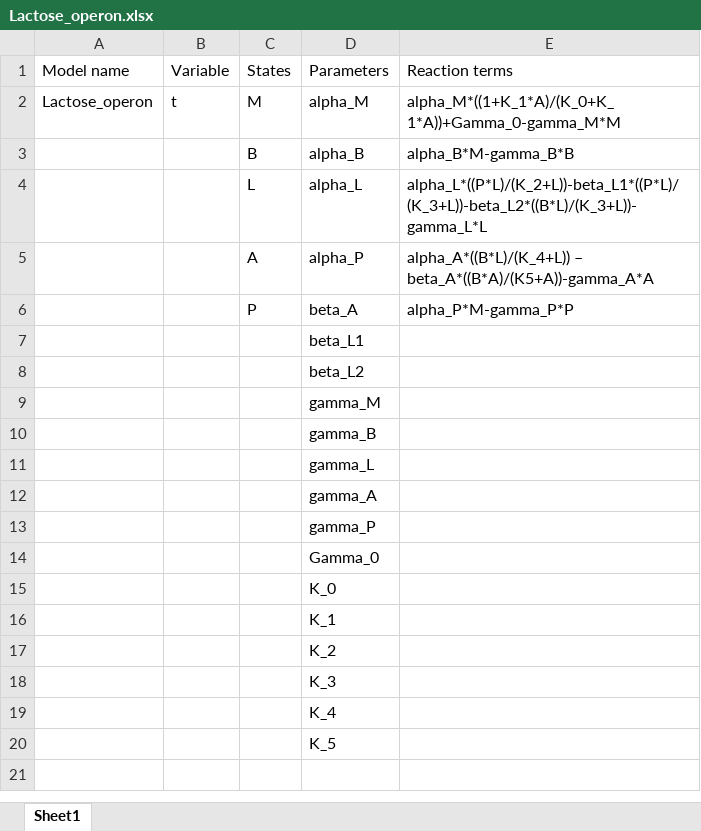
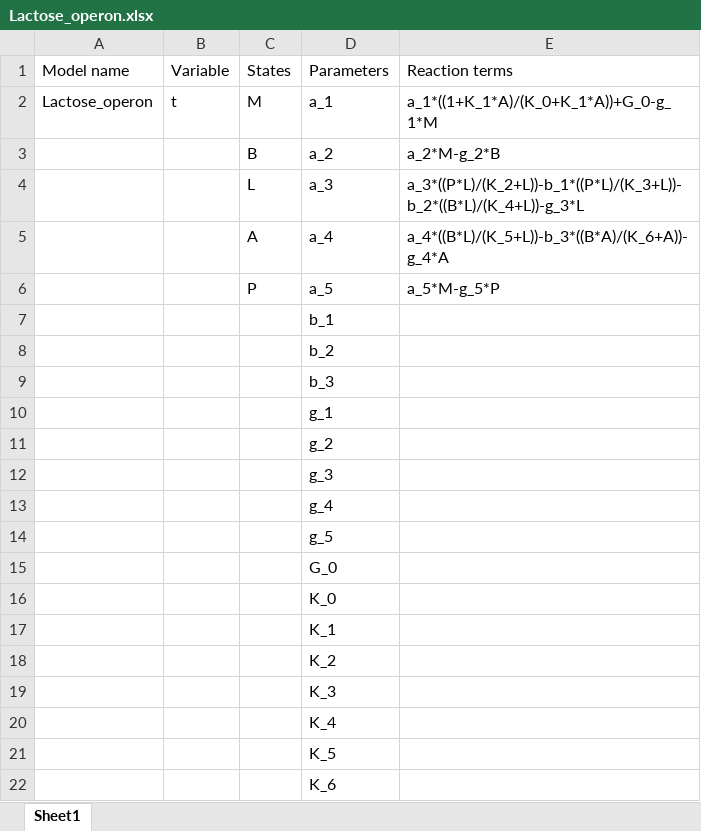
Before and after one commit to JohannesBorgqvist/symSys_1st_ODEs, an Excel workbook: Input/Lactose_operon.xlsx, sheet Sheet1, drawn as a sheet; values as stored, in another font and other column widths than the file's, no borders; removed rows and columns are numbered as before the commit, all else as after; the diff names each change by its address in the sheet, - before the commit and + after, or states it on an @@ line.

```diff
--- a/Input/Lactose_operon.xlsx (sheet Sheet1)
+++ b/Input/Lactose_operon.xlsx (sheet Sheet1)
-D2: alpha_M
+D2: a_1
-E2: alpha_M*((1+K_1*A)/(K_0+K_1*A))+Gamma_0-gamma_M*M
+E2: a_1*((1+K_1*A)/(K_0+K_1*A))+G_0-g_1*M
-row 3:  |  | B | alpha_B | alpha_B*M-gamma_B*B
+row 3:  |  | B | a_2 | a_2*M-g_2*B
-D4: alpha_L
+D4: a_3
-E4: alpha_L*((P*L)/(K_2+L))-beta_L1*((P*L)/(K_3+L))-beta_L2*((B*L)/(K_3+L))-gamma_L*L
+E4: a_3*((P*L)/(K_2+L))-b_1*((P*L)/(K_3+L))-b_2*((B*L)/(K_4+L))-g_3*L
-D5: alpha_P
+D5: a_4
-E5: alpha_A*((B*L)/(K_4+L)) – beta_A*((B*A)/(K5+A))-gamma_A*A
+E5: a_4*((B*L)/(K_5+L))-b_3*((B*A)/(K_6+A))-g_4*A
-row 6:  |  | P | beta_A | alpha_P*M-gamma_P*P
+row 6:  |  | P | a_5 | a_5*M-g_5*P
-D7: beta_L1
+D7: b_1
-D8: beta_L2
+D8: b_2
-D9: gamma_M
+D9: b_3
-D10: gamma_B
+D10: g_1
-D11: gamma_L
+D11: g_2
-D12: gamma_A
+D12: g_3
-D13: gamma_P
+D13: g_4
-D14: Gamma_0
+D14: g_5
+row 15:  |  |  | G_0
+row 22:  |  |  | K_6
```
Also changed, not shown: Input/AIDS_epidemic.xlsx, Input/Goodwin_1.xlsx, 13 other files.
